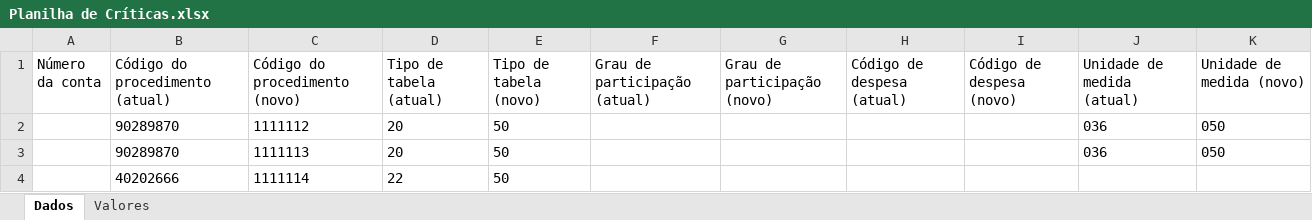
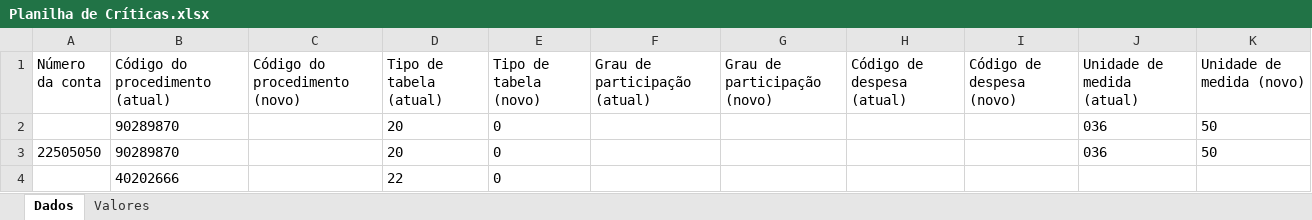
Before and after one commit to elias-ap/Alterador-de-Guias-TISS-POO, an Excel workbook: Planilha de Críticas.xlsx, sheet Dados, drawn as a sheet; values as stored, in another font and other column widths than the file's, no borders; table styles not drawn; removed rows and columns are numbered as before the commit, all else as after; the diff names each change by its address in the sheet, - before the commit and + after, or states it on an @@ line.

```diff
--- a/Planilha de Críticas.xlsx (sheet Dados)
+++ b/Planilha de Críticas.xlsx (sheet Dados)
-C2 (Código do procedimento (novo)): 1111112
+C2 (Código do procedimento (novo)): (empty)
-E2 (Tipo de tabela (novo)): 50
+E2 (Tipo de tabela (novo)): 0
-K2 (Unidade de medida (novo)): 050
+K2 (Unidade de medida (novo)): 50
-row 3:  | 90289870 | 1111113 | 20 | 50 |  |  |  |  | 036 | 050
-row 4:  | 40202666 | 1111114 | 22 | 50
+row 3: 22505050 | 90289870 |  | 20 | 0 |  |  |  |  | 036 | 50
+row 4:  | 40202666 |  | 22 | 0
```
Also changed, not shown: sheet Valores, 3 other files.
